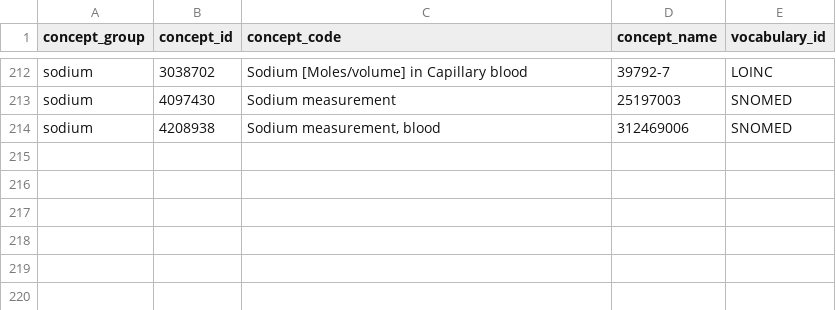
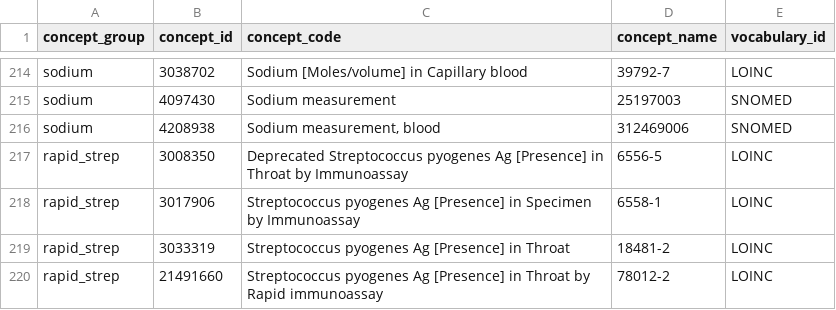
Before and after one commit to PEDSnet/dqa_library, a CSV file: scripts/specs/ecp_concepts.csv, drawn as a sheet; only a part is shown, gaps mark what is left out; the diff covers the shown part only.

```diff
--- a/scripts/specs/ecp_concepts.csv
+++ b/scripts/specs/ecp_concepts.csv
@@ -214 +216,5 @@ sodium,4097430,Sodium measurement,25197003,SNOMED
 sodium,4208938,"Sodium measurement, blood",312469006,SNOMED
+rapid_strep,3008350,Deprecated Streptococcus pyogenes Ag [Presence] in Throat by Immunoassay,6556-5,LOINC
+rapid_strep,3017906,Streptococcus pyogenes Ag [Presence] in Specimen by Immunoassay,6558-1,LOINC
+rapid_strep,3033319,Streptococcus pyogenes Ag [Presence] in Throat,18481-2,LOINC
+rapid_strep,21491660,Streptococcus pyogenes Ag [Presence] in Throat by Rapid immunoassay,78012-2,LOINC
```
Also changed, not shown: 5 added rows, 3 removed rows and 13 moved rows elsewhere in this file, 1 other file.
